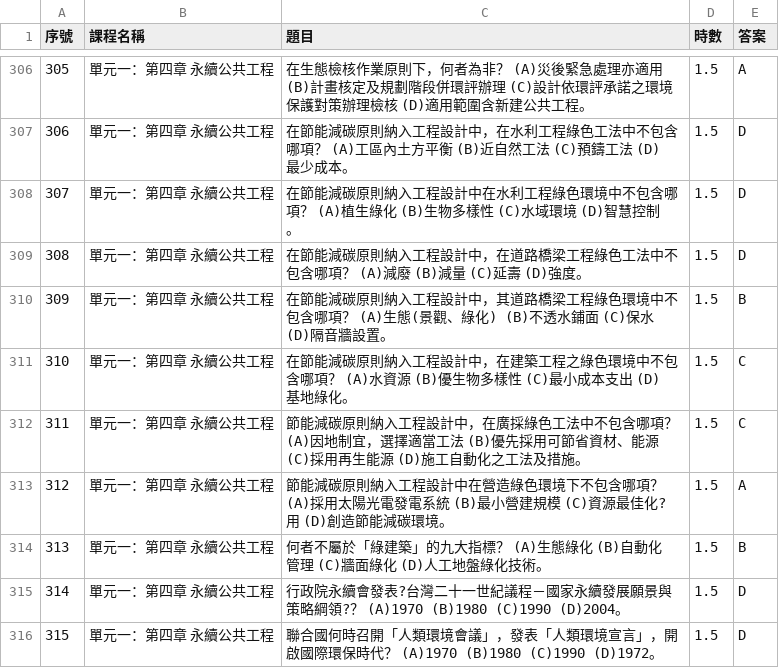
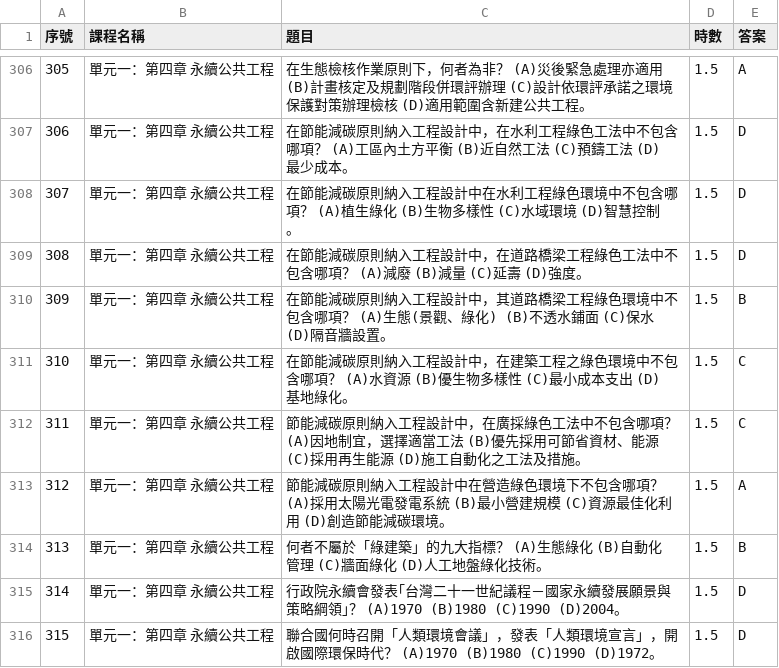
Before and after one commit to vancessaliao-glitch/quality-exam, a CSV file: questions.csv, drawn as a sheet; only a part is shown, gaps mark what is left out; the diff covers the shown part only; the diff names each change by its address in the sheet, - before the commit and + after, or states it on an @@ line.

```diff
--- a/questions.csv
+++ b/questions.csv
-C313 (題目): …源最佳化?用 (D)創…
+C313 (題目): …源最佳化利用 (D)創…
-C315 (題目): …續會發表?台灣二十一世紀議程－國家永續發展願景與策略綱領?？ (A)1970 (B)1980…
+C315 (題目): …續會發表｢台灣二十一世紀議程－國家永續發展願景與策略綱領｣？ (A)1970 (B)1980…
```
Also changed, not shown: 10 removed rows, 64 edited cells and row numbers in column A elsewhere in this file.
